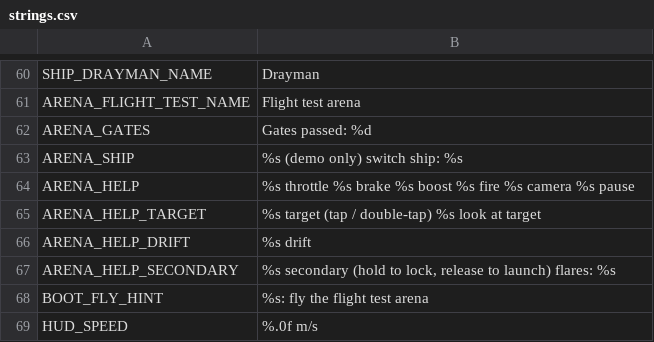
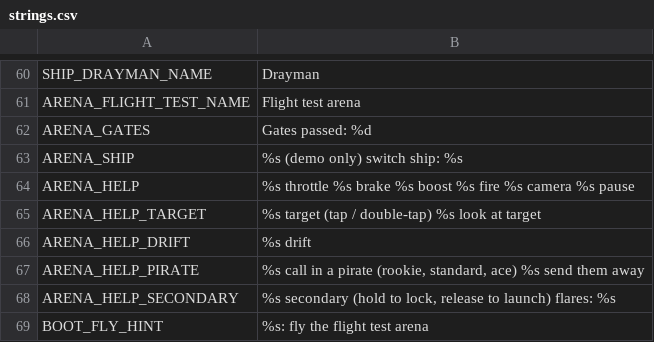
Before and after one commit to frijol-byte/Fire-in-the-sky, a CSV file: game/localization/strings.csv, drawn as a sheet; only a part is shown, gaps mark what is left out; the shorter side is filled out with more unchanged rows.

```diff
--- a/game/localization/strings.csv
+++ b/game/localization/strings.csv
@@ -66,2 +66,3 @@ ARENA_HELP_TARGET,%s target (tap / double-tap)    %s look at target
 ARENA_HELP_DRIFT,    %s drift
+ARENA_HELP_PIRATE,"%s call in a pirate (rookie, standard, ace)    %s send them away"
 ARENA_HELP_SECONDARY,"%s secondary (hold to lock, release to launch)    flares: %s"
```
Also changed, not shown: 39 other files.
